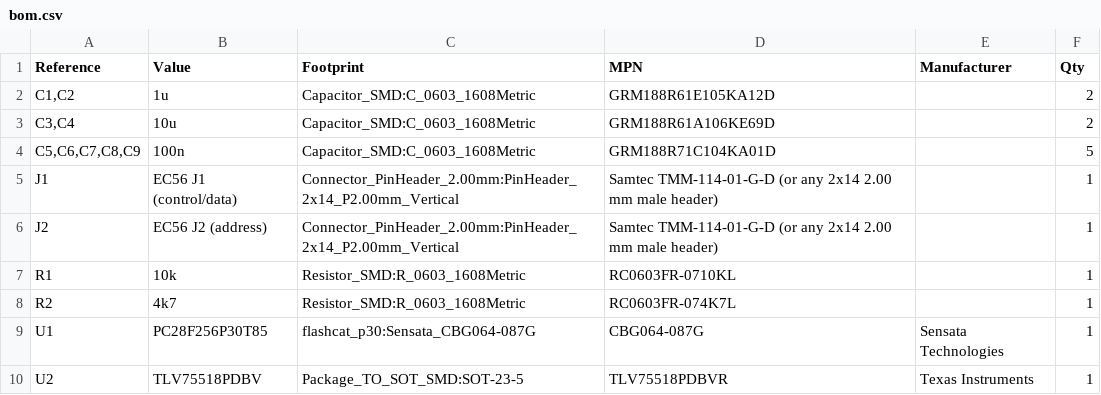
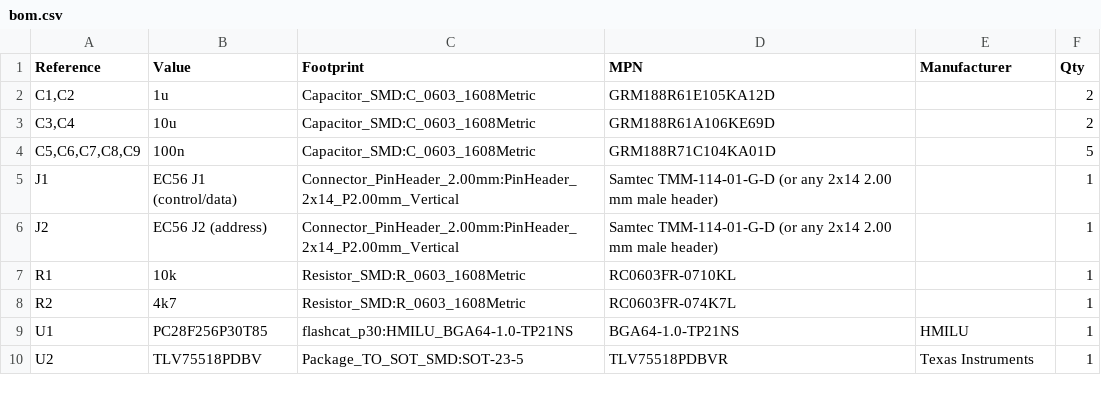
Before and after one commit to brainstorm/FlashCAT-P30-Header, a CSV file: hardware/fab/assembly/bom.csv, drawn as a sheet.

```diff
--- a/hardware/fab/assembly/bom.csv
+++ b/hardware/fab/assembly/bom.csv
@@ -8,3 +8,3 @@
 "R2","4k7","Resistor_SMD:R_0603_1608Metric","RC0603FR-074K7L","","1"
-"U1","PC28F256P30T85","flashcat_p30:Sensata_CBG064-087G","CBG064-087G","Sensata Technologies","1"
+"U1","PC28F256P30T85","flashcat_p30:HMILU_BGA64-1.0-TP21NS","BGA64-1.0-TP21NS","HMILU","1"
 "U2","TLV75518PDBV","Package_TO_SOT_SMD:SOT-23-5","TLV75518PDBVR","Texas Instruments","1"
```
Also changed, not shown: hardware/fab/assembly/bom_jlc.csv, hardware/fab/assembly/cpl_jlc.csv, 35 other files.
